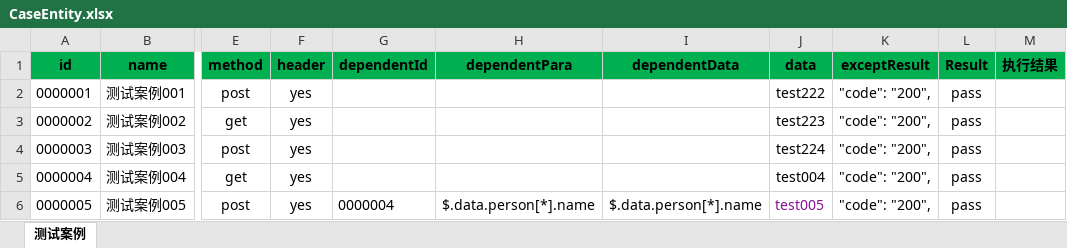
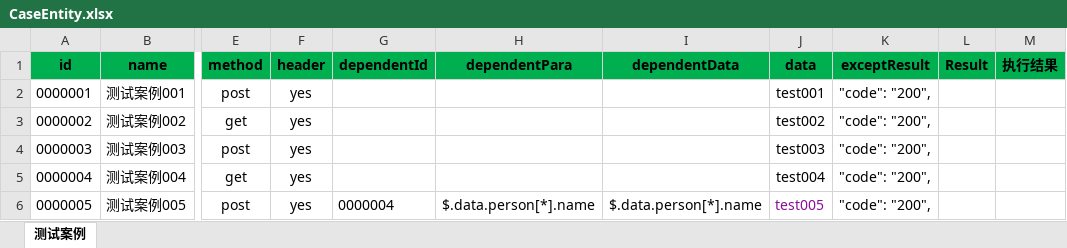
Before and after one commit to phh316/APIInterFace, an Excel workbook: case/CaseEntity.xlsx, sheet 测试案例, drawn as a sheet; only a part is shown, gaps mark what is left out; values as stored, in another font and other column widths than the file's, no borders; the diff names each change by its address in the sheet, - before the commit and + after, or states it on an @@ line.

```diff
--- a/case/CaseEntity.xlsx (sheet 测试案例)
+++ b/case/CaseEntity.xlsx (sheet 测试案例)
-J2 (data): test222
+J2 (data): test001
-L2:L6 (Result): pass
+L2:L6 (Result): (empty)
-J3 (data): test223
+J3 (data): test002
-J4 (data): test224
+J4 (data): test003
```
Also changed, not shown: 2 other files.
